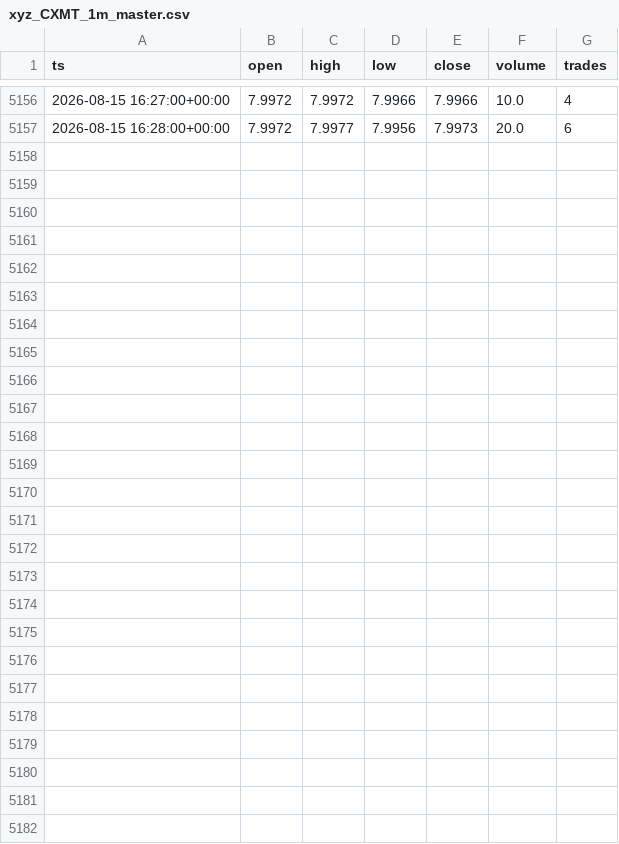
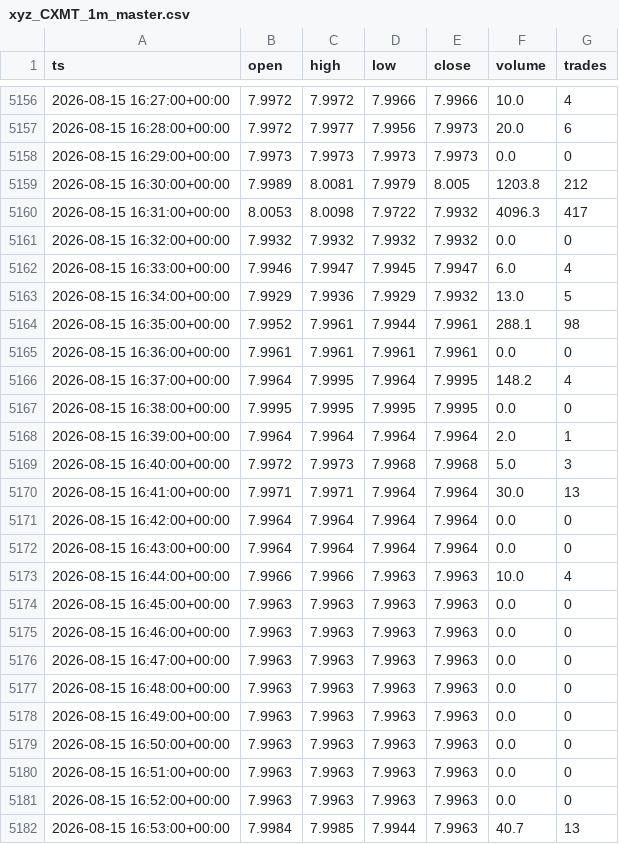
Before and after one commit to marsierz-ui/CXMT_data, a CSV file: out/xyz_CXMT_1m_master.csv, drawn as a sheet; only a part is shown, gaps mark what is left out; the diff names each change by its address in the sheet, - before the commit and + after, or states it on an @@ line.

```diff
--- a/out/xyz_CXMT_1m_master.csv
+++ b/out/xyz_CXMT_1m_master.csv
+row 5158: 2026-08-15 16:29:00+00:00 | 7.9973 | 7.9973 | 7.9973 | 7.9973 | 0.0 | 0
+row 5159: 2026-08-15 16:30:00+00:00 | 7.9989 | 8.0081 | 7.9979 | 8.005 | 1203.8 | 212
+row 5160: 2026-08-15 16:31:00+00:00 | 8.0053 | 8.0098 | 7.9722 | 7.9932 | 4096.3 | 417
+row 5161: 2026-08-15 16:32:00+00:00 | 7.9932 | 7.9932 | 7.9932 | 7.9932 | 0.0 | 0
+row 5162: 2026-08-15 16:33:00+00:00 | 7.9946 | 7.9947 | 7.9945 | 7.9947 | 6.0 | 4
+row 5163: 2026-08-15 16:34:00+00:00 | 7.9929 | 7.9936 | 7.9929 | 7.9932 | 13.0 | 5
+row 5164: 2026-08-15 16:35:00+00:00 | 7.9952 | 7.9961 | 7.9944 | 7.9961 | 288.1 | 98
+row 5165: 2026-08-15 16:36:00+00:00 | 7.9961 | 7.9961 | 7.9961 | 7.9961 | 0.0 | 0
+row 5166: 2026-08-15 16:37:00+00:00 | 7.9964 | 7.9995 | 7.9964 | 7.9995 | 148.2 | 4
+row 5167: 2026-08-15 16:38:00+00:00 | 7.9995 | 7.9995 | 7.9995 | 7.9995 | 0.0 | 0
+row 5168: 2026-08-15 16:39:00+00:00 | 7.9964 | 7.9964 | 7.9964 | 7.9964 | 2.0 | 1
+row 5169: 2026-08-15 16:40:00+00:00 | 7.9972 | 7.9973 | 7.9968 | 7.9968 | 5.0 | 3
+row 5170: 2026-08-15 16:41:00+00:00 | 7.9971 | 7.9971 | 7.9964 | 7.9964 | 30.0 | 13
+row 5171: 2026-08-15 16:42:00+00:00 | 7.9964 | 7.9964 | 7.9964 | 7.9964 | 0.0 | 0
+row 5172: 2026-08-15 16:43:00+00:00 | 7.9964 | 7.9964 | 7.9964 | 7.9964 | 0.0 | 0
+row 5173: 2026-08-15 16:44:00+00:00 | 7.9966 | 7.9966 | 7.9963 | 7.9963 | 10.0 | 4
+row 5174: 2026-08-15 16:45:00+00:00 | 7.9963 | 7.9963 | 7.9963 | 7.9963 | 0.0 | 0
+row 5175: 2026-08-15 16:46:00+00:00 | 7.9963 | 7.9963 | 7.9963 | 7.9963 | 0.0 | 0
+row 5176: 2026-08-15 16:47:00+00:00 | 7.9963 | 7.9963 | 7.9963 | 7.9963 | 0.0 | 0
+row 5177: 2026-08-15 16:48:00+00:00 | 7.9963 | 7.9963 | 7.9963 | 7.9963 | 0.0 | 0
+row 5178: 2026-08-15 16:49:00+00:00 | 7.9963 | 7.9963 | 7.9963 | 7.9963 | 0.0 | 0
+row 5179: 2026-08-15 16:50:00+00:00 | 7.9963 | 7.9963 | 7.9963 | 7.9963 | 0.0 | 0
+row 5180: 2026-08-15 16:51:00+00:00 | 7.9963 | 7.9963 | 7.9963 | 7.9963 | 0.0 | 0
+row 5181: 2026-08-15 16:52:00+00:00 | 7.9963 | 7.9963 | 7.9963 | 7.9963 | 0.0 | 0
+row 5182: 2026-08-15 16:53:00+00:00 | 7.9984 | 7.9985 | 7.9944 | 7.9963 | 40.7 | 13
```
Also changed, not shown: out/xyz_CXMT_15m_master.csv, out/xyz_CXMT_1d_master.csv, 3 other files.
